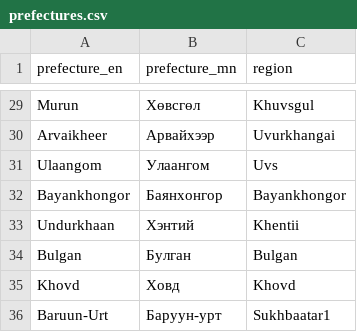
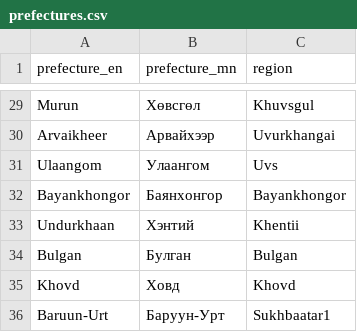
Before and after one commit to covid19mn/covid19japan-data, a CSV file: src/statusboard/prefectures.csv, drawn as a sheet; only a part is shown, gaps mark what is left out.

Commit message:
update: region name

```diff
--- a/src/statusboard/prefectures.csv
+++ b/src/statusboard/prefectures.csv
@@ -35,2 +35,2 @@ Bulgan,Булган,Bulgan
 Khovd,Ховд,Khovd
-Baruun-Urt,Баруун-урт,Sukhbaatar1
+Baruun-Urt,Баруун-Урт,Sukhbaatar1
```
